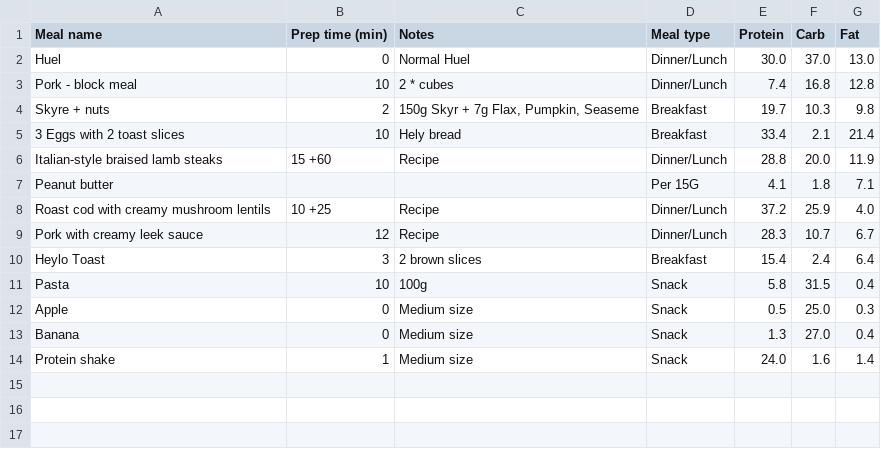
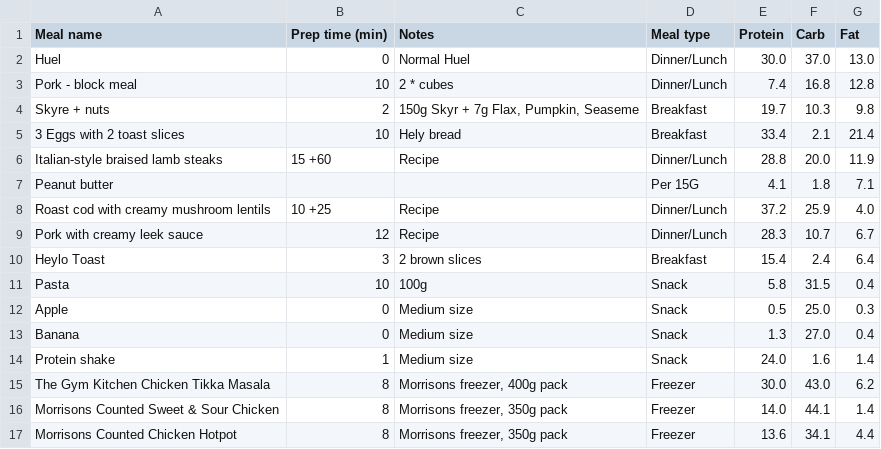
Before and after one commit to edmondodriscoll/mealplanv2, a CSV file: Macro_Meals.csv, drawn as a sheet.

```diff
--- a/Macro_Meals.csv
+++ b/Macro_Meals.csv
@@ -14 +14,4 @@ Banana,0,Medium size,Snack ,1.3,27.0,0.4
 Protein shake ,1,Medium size,Snack ,24.0,1.6,1.4
+The Gym Kitchen Chicken Tikka Masala,8,"Morrisons freezer, 400g pack",Freezer,30.0,43.0,6.2
+Morrisons Counted Sweet & Sour Chicken,8,"Morrisons freezer, 350g pack",Freezer,14.0,44.1,1.4
+Morrisons Counted Chicken Hotpot,8,"Morrisons freezer, 350g pack",Freezer,13.6,34.1,4.4
```
